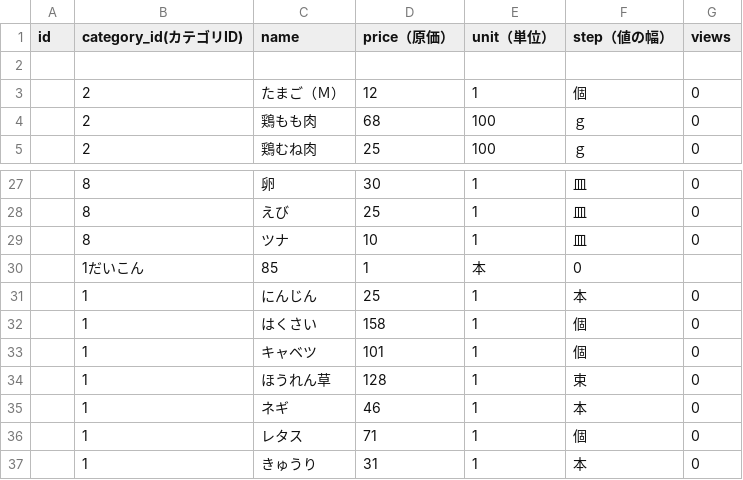
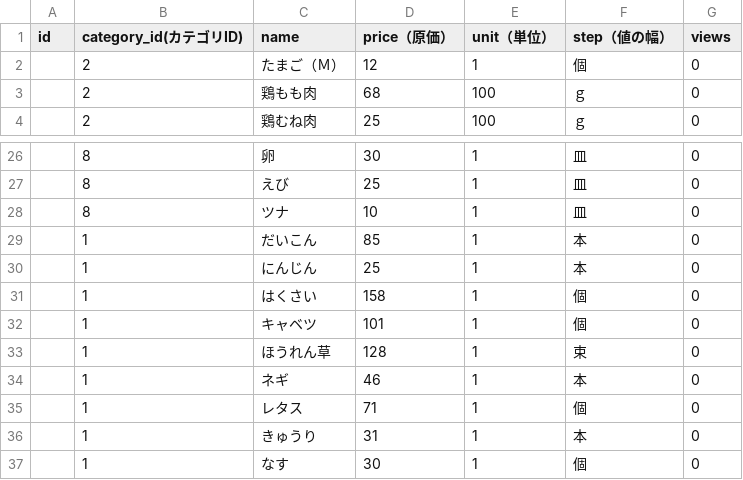
Before and after one commit to ryoueno/GenkaKeisan, a CSV file: data/items.csv, drawn as a sheet; only a part is shown, gaps mark what is left out; the shorter side is filled out with more unchanged rows.

Commit message:
食品データ

```diff
--- a/data/items.csv
+++ b/data/items.csv
@@ -1,3 +1,2 @@
 id,category_id(カテゴリID),name,price（原価）,unit（単位）,step（値の幅）,views
-,
 ,2,たまご（Ｍ）,12,1,個,0
@@ -29,3 +28,3 @@ id,category_id(カテゴリID),name,price（原価）,unit（単位）,step（
 ,8,ツナ,10,1,皿,0
-,1だいこん,85,1,本,0
+,1,だいこん,85,1,本,0
 ,1,にんじん,25,1,本,0
```
